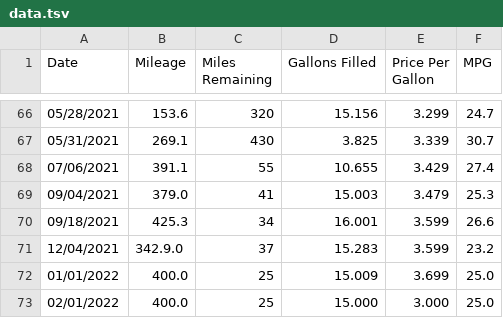
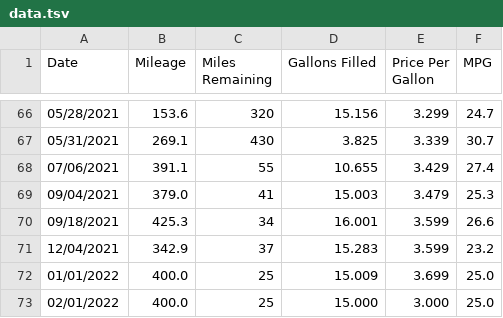
Before and after one commit to SIZMW/car-mileage-visualization, a TSV file: data.tsv, drawn as a sheet; only a part is shown, gaps mark what is left out.

Commit message:
Fixed data for 12/04/2021.

```diff
--- a/data.tsv
+++ b/data.tsv
@@ -70,3 +70,3 @@ Date	Mileage	Miles Remaining	Gallons Filled	Price Per Gallon	MPG
 09/18/2021	425.3	34	16.001	3.599	26.6
-12/04/2021	342.9.0	37	15.283	3.599	23.2
+12/04/2021	342.9	37	15.283	3.599	23.2
 01/01/2022	400.0	25	15.009	3.699	25.0
```
